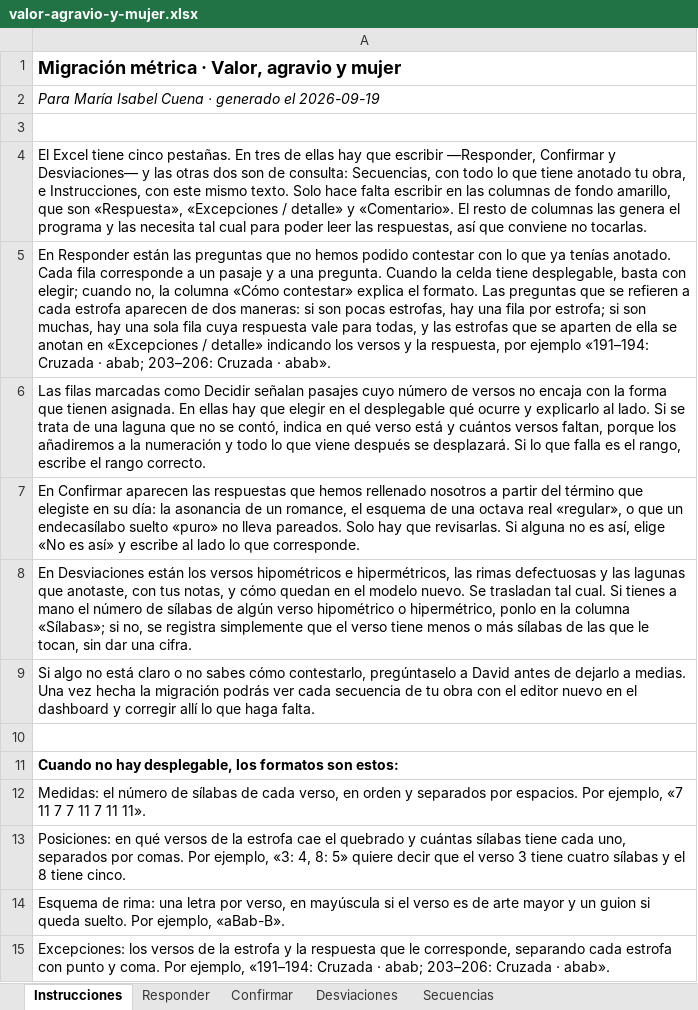
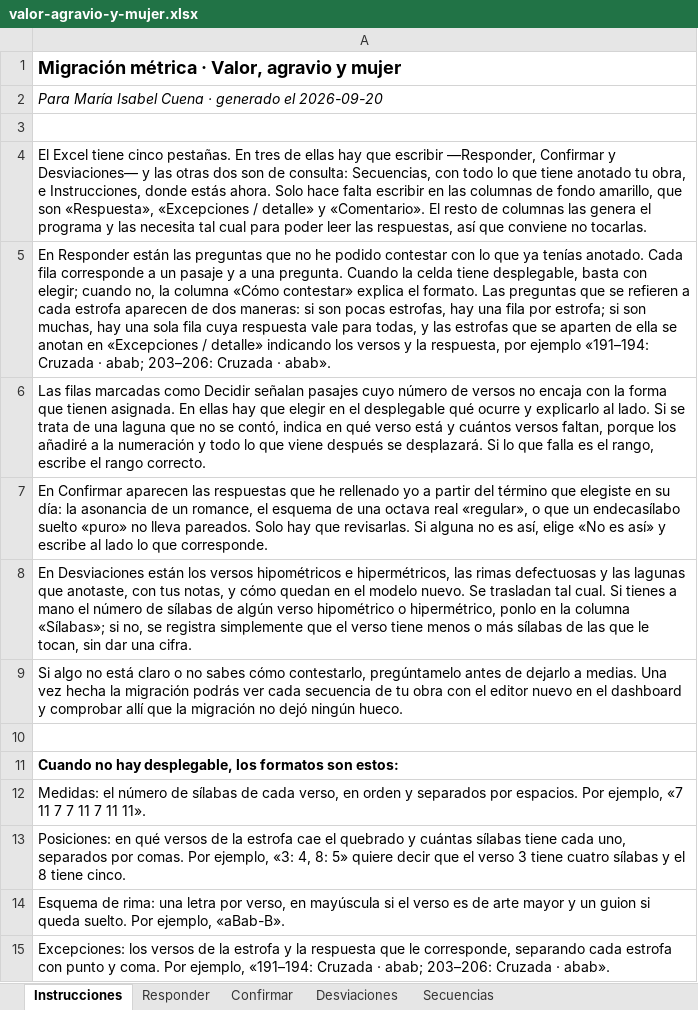
Before and after one commit to metadramaub/metadrama_db, an Excel workbook: docs/dominio-metrico/migracion/cuestionarios/valor-agravio-y-mujer.xlsx, sheet Instrucciones, drawn as a sheet; values as stored, in another font and other column widths than the file's, no borders; the diff names each change by its address in the sheet, - before the commit and + after, or states it on an @@ line.

Commit message:
El informe de migración habla en primera persona y nombra cada forma entera
La migración la hace una persona, y el informe y el Excel se lo dicen así a
quien anotó: «te pido», «he rellenado yo», «pregúntamelo». Lo que el editor
hará después no es corregir sino comprobar que la migración no dejó ningún
hueco. Ninguna arquitectura se nombra ya sin su forma —«una redondilla
octosílaba», «un soneto endecasílabo consonante»—, porque sola no dice nada;
el artículo se lee del nombre de la forma. La pestaña de instrucciones del
Excel dice «donde estás ahora» donde el informe dice «con este mismo texto».

El generador tolera un Excel abierto en Excel, que Windows bloquea: avisa,
salta ese fichero y sigue con los demás. Los ficheros de bloqueo «~$*.xlsx»
quedan fuera del repositorio.

```diff
--- a/docs/dominio-metrico/migracion/cuestionarios/valor-agravio-y-mujer.xlsx (sheet Instrucciones)
+++ b/docs/dominio-metrico/migracion/cuestionarios/valor-agravio-y-mujer.xlsx (sheet Instrucciones)
-A2: …generado el 2026-09-19
+A2: …generado el 2026-09-20
-A4: …e Instrucciones, con este mismo texto. Solo hace…
+A4: …e Instrucciones, donde estás ahora. Solo hace…
-A5: …que no hemos podido contestar…
+A5: …que no he podido contestar…
-A6: …porque los añadiremos a la…
+A6: …porque los añadiré a la…
-A7: …respuestas que hemos rellenado nosotros a partir…
+A7: …respuestas que he rellenado yo a partir…
-A9: …cómo contestarlo, pregúntaselo a David antes de dejarlo a medias. Una vez hecha la migración podrás ver cada secuencia de tu obra con el editor nuevo en el dashboard y corregir allí lo que haga falta.
+A9: …cómo contestarlo, pregúntamelo antes de dejarlo a medias. Una vez hecha la migración podrás ver cada secuencia de tu obra con el editor nuevo en el dashboard y comprobar allí que la migración no dejó ningún hueco.
```
Also changed, not shown: sheet Responder, sheet Secuencias, docs/dominio-metrico/migracion/cuestionarios/dido-y-eneas.xlsx, docs/dominio-metrico/migracion/cuestionarios/el-conde-de-sex.xlsx, 35 other files.
